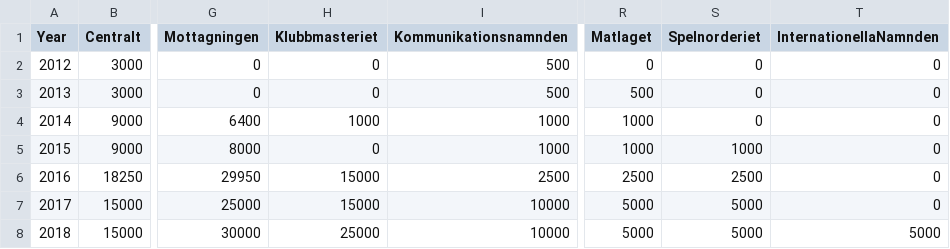
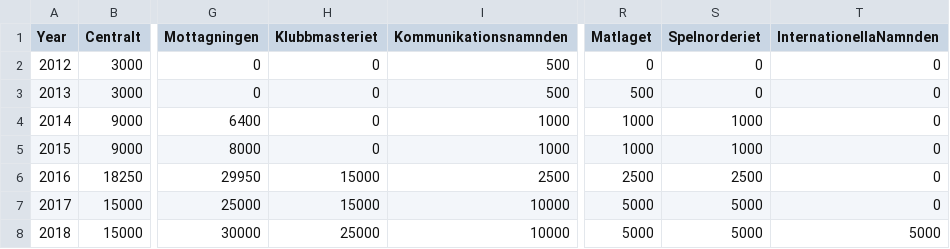
Before and after one commit to lingra/TB-media, a CSV file: Data/Alla.csv, drawn as a sheet; only a part is shown, gaps mark what is left out; the diff names each change by its address in the sheet, - before the commit and + after, or states it on an @@ line.

```diff
--- a/Data/Alla.csv
+++ b/Data/Alla.csv
-H4 (Klubbmasteriet): 1000
+H4 (Klubbmasteriet): 0
-S4 (Spelnorderiet): 0
+S4 (Spelnorderiet): 1000
```
Also changed, not shown: 2 other files.
